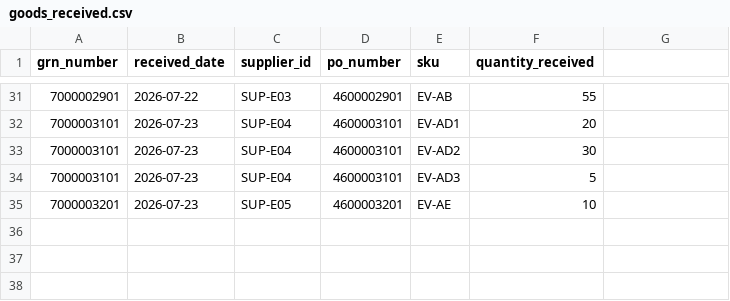
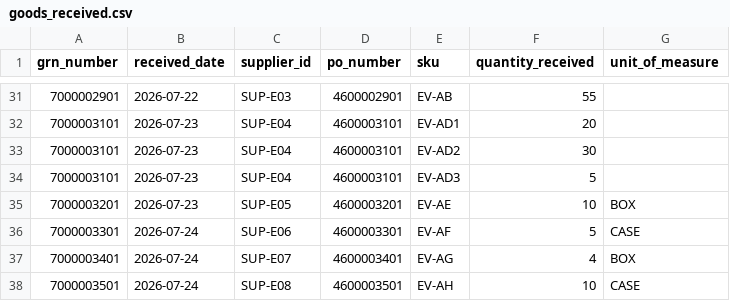
Before and after one commit to garvit-mittal04/opsresolve-ai, a CSV file: data/evaluation/goods_received.csv, drawn as a sheet; only a part is shown, gaps mark what is left out; the diff names each change by its address in the sheet, - before the commit and + after, or states it on an @@ line.

```diff
--- a/data/evaluation/goods_received.csv
+++ b/data/evaluation/goods_received.csv
-G1: (empty)
+G1: unit_of_measure
-G35 (unit_of_measure): (empty)
+G35 (unit_of_measure): BOX
+row 36: 7000003301 | 2026-07-24 | SUP-E06 | 4600003301 | EV-AF | 5 | CASE
+row 37: 7000003401 | 2026-07-24 | SUP-E07 | 4600003401 | EV-AG | 4 | BOX
+row 38: 7000003501 | 2026-07-24 | SUP-E08 | 4600003501 | EV-AH | 10 | CASE
```
Also changed, not shown: data/evaluation/expected_exceptions.csv, data/evaluation/invoices.csv, 18 other files.
